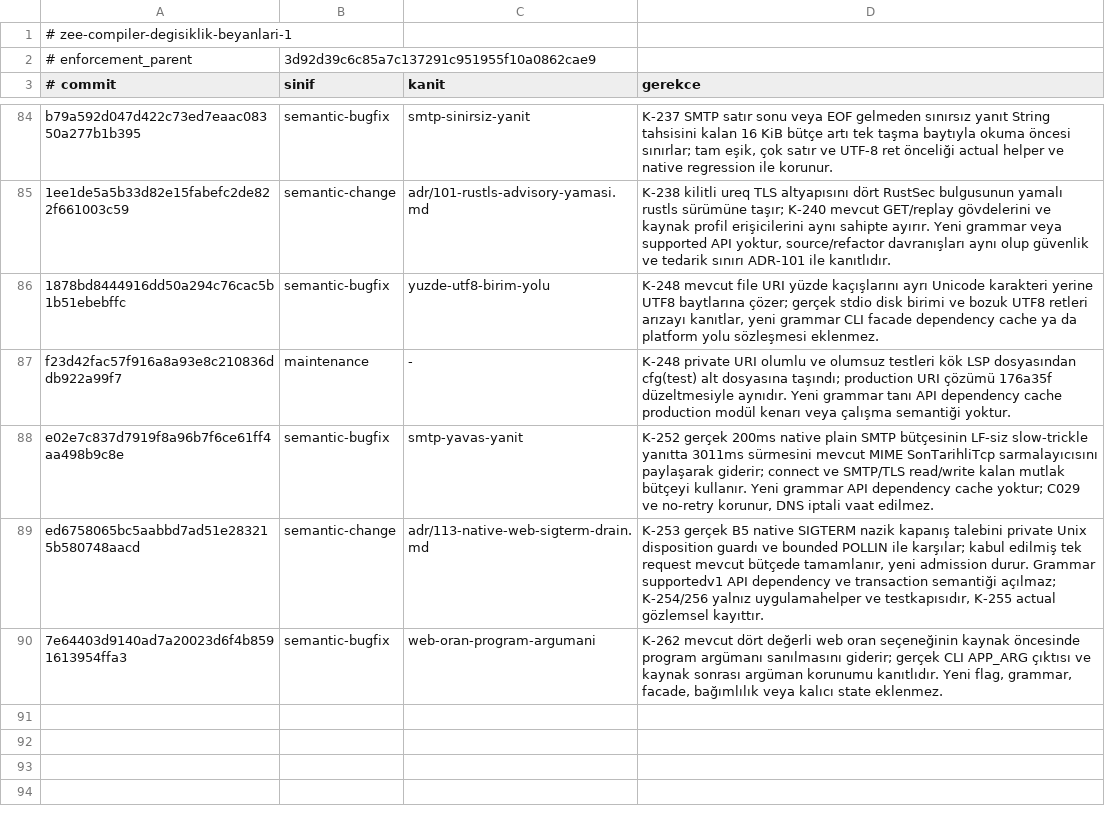
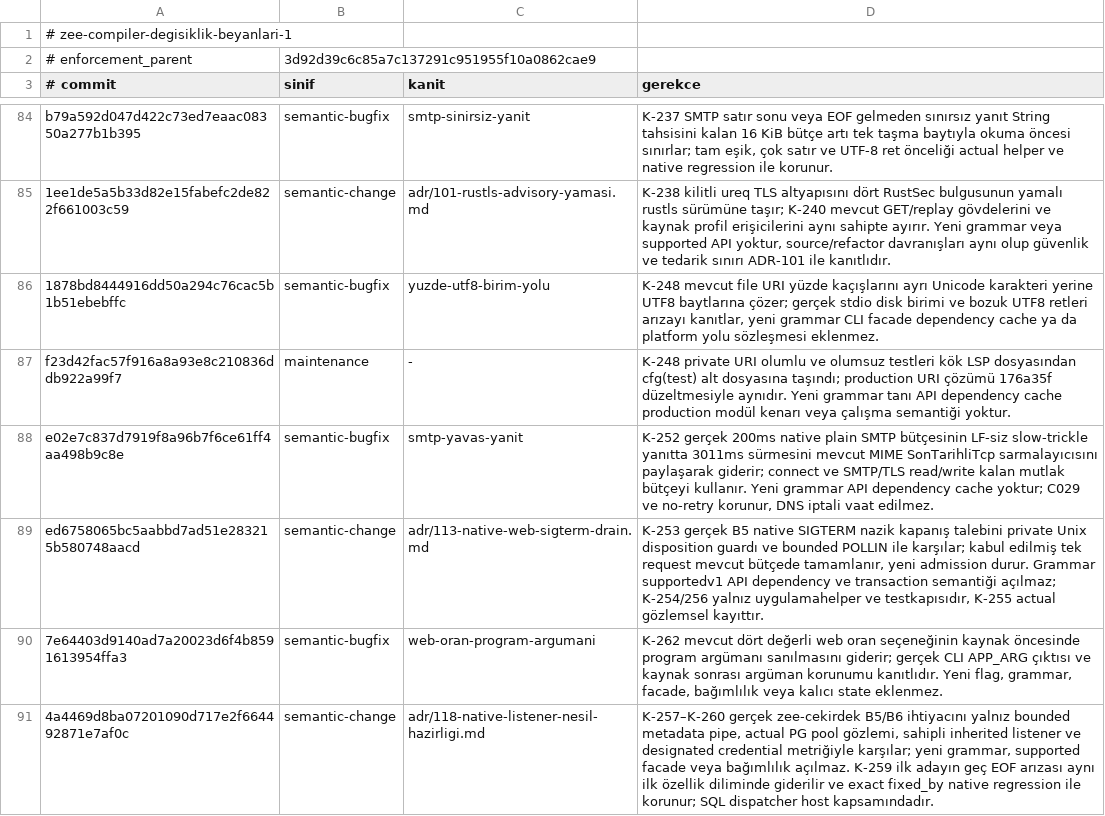
Before and after one commit to merbay-erp/zee, a TSV file: docs/compiler-degisiklik-beyanlari-v1.tsv, drawn as a sheet; only a part is shown, gaps mark what is left out; the diff names each change by its address in the sheet, - before the commit and + after, or states it on an @@ line.

```diff
--- a/docs/compiler-degisiklik-beyanlari-v1.tsv
+++ b/docs/compiler-degisiklik-beyanlari-v1.tsv
+row 91: 4a4469d8ba07201090d717e2f664492871e7af0c | semantic-change | adr/118-native-listener-nesil-hazirligi.md | K-257–K-260 gerçek zee-cekirdek B5/B6 ihtiyacını yalnız bounded metadata pipe, actual PG pool gözlemi, sahipli inherited listener ve designated credential metriğiyle karşılar; yeni grammar, supported facade veya bağımlılık açılmaz. K-259 ilk adayın geç EOF arızası aynı ilk özellik diliminde giderilir ve exact fixed_by native regression ile korunur; SQL dispatcher host kapsamındadır.
```
Also changed, not shown: docs/core-freeze-beyanlari-v1.tsv, regression/v2.tsv, 18 other files.
